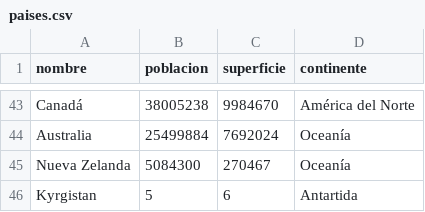
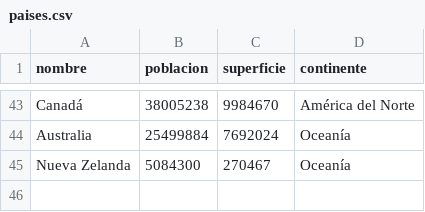
Before and after one commit to RodoGaspar/TPI-Gestion-datos-paises, a CSV file: paises.csv, drawn as a sheet; only a part is shown, gaps mark what is left out; the diff names each change by its address in the sheet, - before the commit and + after, or states it on an @@ line.

```diff
--- a/paises.csv
+++ b/paises.csv
-row 46: Kyrgistan | 5 | 6 | Antartida
```
Also changed, not shown: 1 other file.
